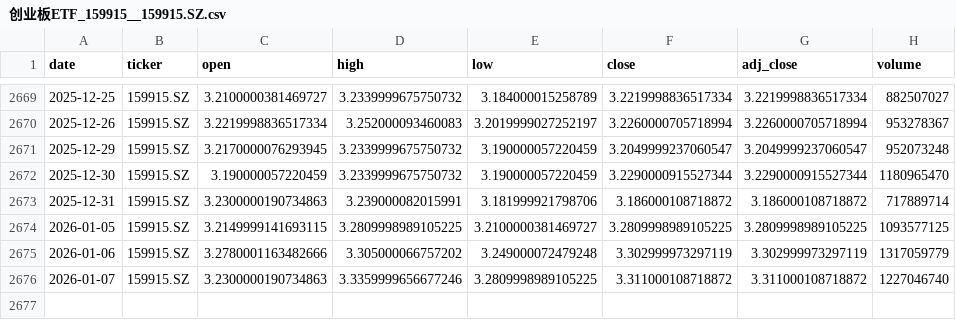
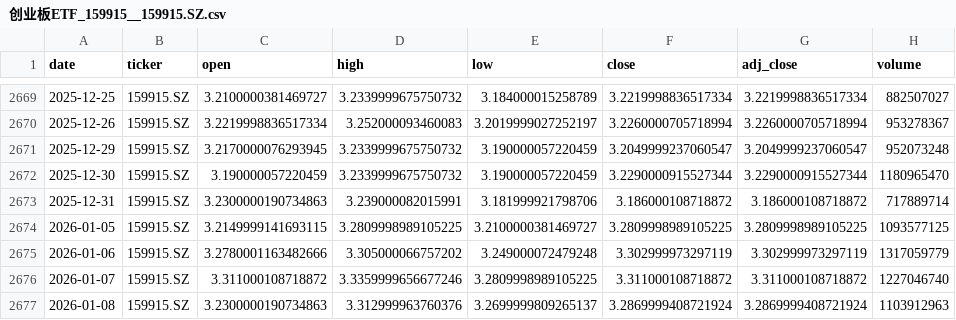
Before and after one commit to zid036116-ship-it/-, a CSV file: market_data/创业板ETF_159915__159915.SZ.csv, drawn as a sheet; only a part is shown, gaps mark what is left out.

```diff
--- a/market_data/创业板ETF_159915__159915.SZ.csv
+++ b/market_data/创业板ETF_159915__159915.SZ.csv
@@ -2675,2 +2675,3 @@
 2026-01-06,159915.SZ,3.2780001163482666,3.305000066757202,3.249000072479248,3.302999973297119,3.302999973297119,1317059779
-2026-01-07,159915.SZ,3.2300000190734863,3.3359999656677246,3.2809998989105225,3.311000108718872,3.311000108718872,1227046740
+2026-01-07,159915.SZ,3.311000108718872,3.3359999656677246,3.2809998989105225,3.311000108718872,3.311000108718872,1227046740
+2026-01-08,159915.SZ,3.2300000190734863,3.312999963760376,3.2699999809265137,3.2869999408721924,3.2869999408721924,1103912963
```
Also changed, not shown: docs/market_data/中证新能源ETF_159845__159845.SZ.csv, docs/market_data/南方A50 ETF 港股通__2822.HK.csv, 9 other files.
